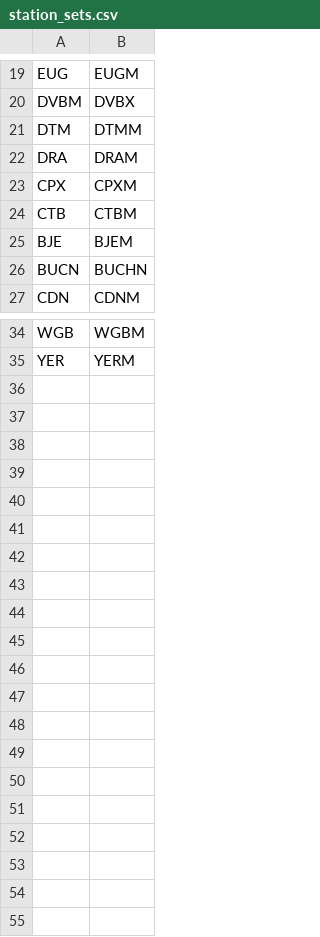
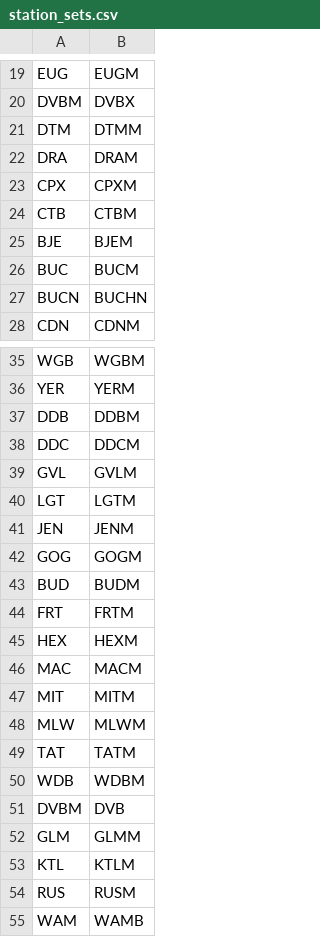
Before and after one commit to treviallen/manuscripts, a CSV file: 2023/au_stress_drop/station_sets.csv, drawn as a sheet; only a part is shown, gaps mark what is left out; the diff names each change by its address in the sheet, - before the commit and + after, or states it on an @@ line.

```diff
--- a/2023/au_stress_drop/station_sets.csv
+++ b/2023/au_stress_drop/station_sets.csv
+row 26: BUC | BUCM
+row 37: DDB | DDBM
+row 38: DDC | DDCM
+row 39: GVL | GVLM
+row 40: LGT | LGTM
+row 41: JEN | JENM
+row 42: GOG | GOGM
+row 43: BUD | BUDM
+row 44: FRT | FRTM
+row 45: HEX | HEXM
+row 46: MAC | MACM
+row 47: MIT | MITM
+row 48: MLW | MLWM
+row 49: TAT | TATM
+row 50: WDB | WDBM
+row 51: DVBM | DVB
+row 52: GLM | GLMM
+row 53: KTL | KTLM
+row 54: RUS | RUSM
+row 55: WAM | WAMB
```
Also changed, not shown: 2023/au_stress_drop/site_kappa.csv, 6 other files.
